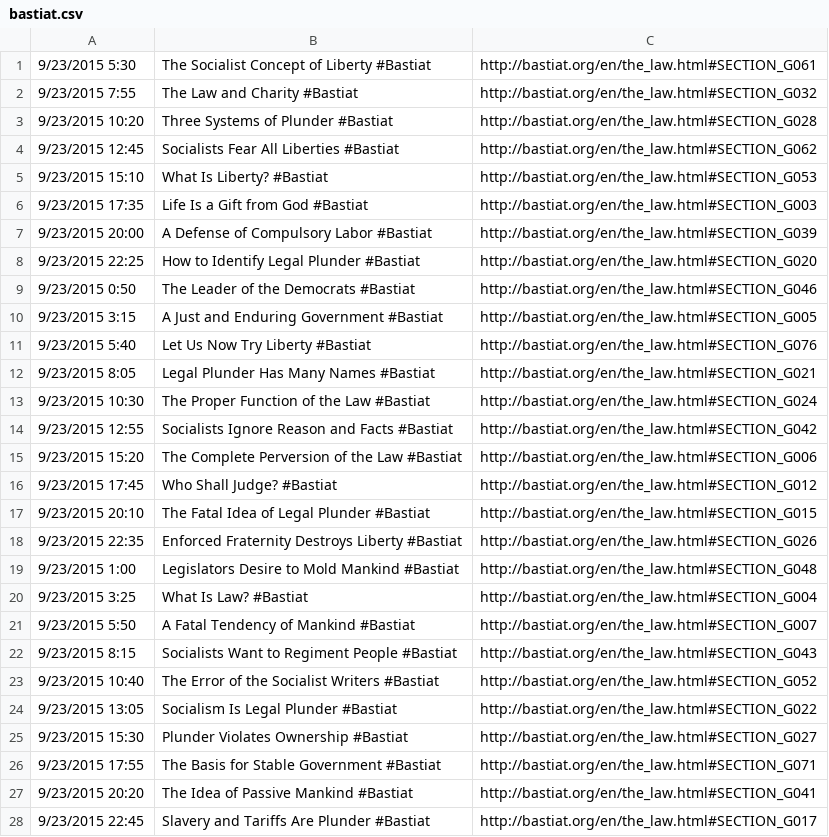
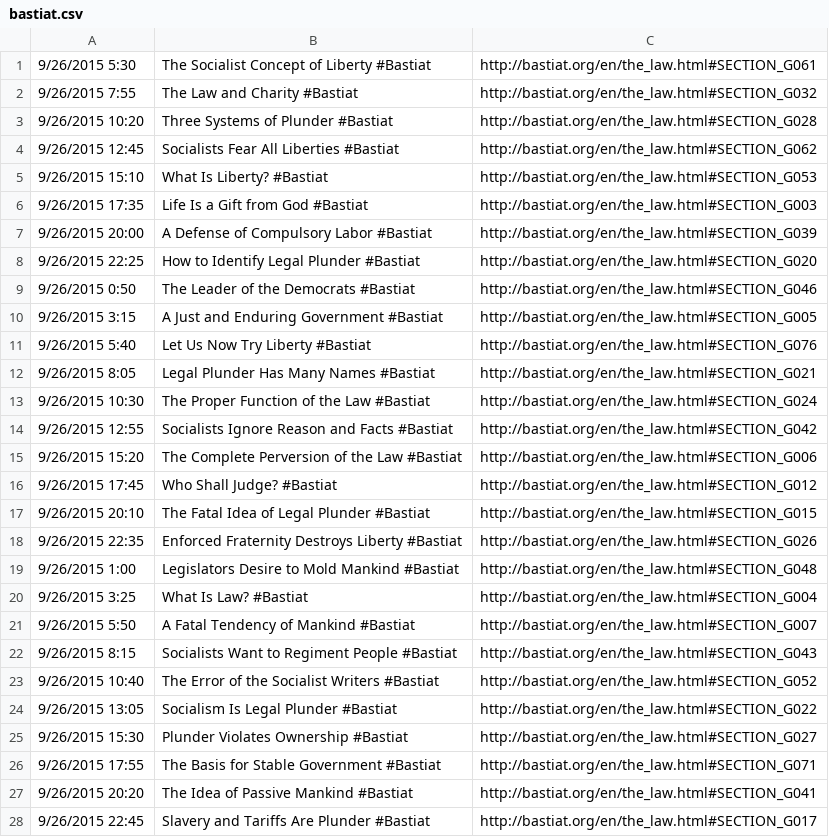
Before and after one commit to GYG-be/gyg-be.github.io, a CSV file: bastiat.csv, drawn as a sheet; only a part is shown; the diff covers the shown part only.

Commit message:
bastiat update

```diff
--- a/bastiat.csv
+++ b/bastiat.csv
@@ -1,28 +1,28 @@
-9/23/2015 5:30,The Socialist Concept of Liberty #Bastiat ,http://bastiat.org/en/the_law.html#SECTION_G061
-9/23/2015 7:55,The Law and Charity #Bastiat ,http://bastiat.org/en/the_law.html#SECTION_G032
-9/23/2015 10:20,Three Systems of Plunder #Bastiat ,http://bastiat.org/en/the_law.html#SECTION_G028
-9/23/2015 12:45,Socialists Fear All Liberties #Bastiat ,http://bastiat.org/en/the_law.html#SECTION_G062
-9/23/2015 15:10,What Is Liberty? #Bastiat ,http://bastiat.org/en/the_law.html#SECTION_G053
-9/23/2015 17:35,Life Is a Gift from God #Bastiat ,http://bastiat.org/en/the_law.html#SECTION_G003
-9/23/2015 20:00,A Defense of Compulsory Labor #Bastiat ,http://bastiat.org/en/the_law.html#SECTION_G039
-9/23/2015 22:25,How to Identify Legal Plunder #Bastiat ,http://bastiat.org/en/the_law.html#SECTION_G020
-9/23/2015 0:50,The Leader of the Democrats #Bastiat ,http://bastiat.org/en/the_law.html#SECTION_G046
-9/23/2015 3:15,A Just and Enduring Government #Bastiat ,http://bastiat.org/en/the_law.html#SECTION_G005
-9/23/2015 5:40,Let Us Now Try Liberty #Bastiat ,http://bastiat.org/en/the_law.html#SECTION_G076
-9/23/2015 8:05,Legal Plunder Has Many Names #Bastiat ,http://bastiat.org/en/the_law.html#SECTION_G021
-9/23/2015 10:30,The Proper Function of the Law #Bastiat ,http://bastiat.org/en/the_law.html#SECTION_G024
-9/23/2015 12:55,Socialists Ignore Reason and Facts #Bastiat ,http://bastiat.org/en/the_law.html#SECTION_G042
-9/23/2015 15:20,The Complete Perversion of the Law #Bastiat ,http://bastiat.org/en/the_law.html#SECTION_G006
-9/23/2015 17:45,Who Shall Judge? #Bastiat ,http://bastiat.org/en/the_law.html#SECTION_G012
-9/23/2015 20:10,The Fatal Idea of Legal Plunder #Bastiat ,http://bastiat.org/en/the_law.html#SECTION_G015
-9/23/2015 22:35,Enforced Fraternity Destroys Liberty #Bastiat ,http://bastiat.org/en/the_law.html#SECTION_G026
-9/23/2015 1:00,Legislators Desire to Mold Mankind #Bastiat ,http://bastiat.org/en/the_law.html#SECTION_G048
-9/23/2015 3:25,What Is Law? #Bastiat ,http://bastiat.org/en/the_law.html#SECTION_G004
-9/23/2015 5:50,A Fatal Tendency of Mankind #Bastiat ,http://bastiat.org/en/the_law.html#SECTION_G007
-9/23/2015 8:15,Socialists Want to Regiment People #Bastiat ,http://bastiat.org/en/the_law.html#SECTION_G043
-9/23/2015 10:40,The Error of the Socialist Writers #Bastiat ,http://bastiat.org/en/the_law.html#SECTION_G052
-9/23/2015 13:05,Socialism Is Legal Plunder #Bastiat ,http://bastiat.org/en/the_law.html#SECTION_G022
-9/23/2015 15:30,Plunder Violates Ownership #Bastiat ,http://bastiat.org/en/the_law.html#SECTION_G027
-9/23/2015 17:55,The Basis for Stable Government #Bastiat ,http://bastiat.org/en/the_law.html#SECTION_G071
-9/23/2015 20:20,The Idea of Passive Mankind #Bastiat ,http://bastiat.org/en/the_law.html#SECTION_G041
-9/23/2015 22:45,Slavery and Tariffs Are Plunder #Bastiat ,http://bastiat.org/en/the_law.html#SECTION_G017
+9/26/2015 5:30,The Socialist Concept of Liberty #Bastiat ,http://bastiat.org/en/the_law.html#SECTION_G061
+9/26/2015 7:55,The Law and Charity #Bastiat ,http://bastiat.org/en/the_law.html#SECTION_G032
+9/26/2015 10:20,Three Systems of Plunder #Bastiat ,http://bastiat.org/en/the_law.html#SECTION_G028
+9/26/2015 12:45,Socialists Fear All Liberties #Bastiat ,http://bastiat.org/en/the_law.html#SECTION_G062
+9/26/2015 15:10,What Is Liberty? #Bastiat ,http://bastiat.org/en/the_law.html#SECTION_G053
+9/26/2015 17:35,Life Is a Gift from God #Bastiat ,http://bastiat.org/en/the_law.html#SECTION_G003
+9/26/2015 20:00,A Defense of Compulsory Labor #Bastiat ,http://bastiat.org/en/the_law.html#SECTION_G039
+9/26/2015 22:25,How to Identify Legal Plunder #Bastiat ,http://bastiat.org/en/the_law.html#SECTION_G020
+9/26/2015 0:50,The Leader of the Democrats #Bastiat ,http://bastiat.org/en/the_law.html#SECTION_G046
+9/26/2015 3:15,A Just and Enduring Government #Bastiat ,http://bastiat.org/en/the_law.html#SECTION_G005
+9/26/2015 5:40,Let Us Now Try Liberty #Bastiat ,http://bastiat.org/en/the_law.html#SECTION_G076
+9/26/2015 8:05,Legal Plunder Has Many Names #Bastiat ,http://bastiat.org/en/the_law.html#SECTION_G021
+9/26/2015 10:30,The Proper Function of the Law #Bastiat ,http://bastiat.org/en/the_law.html#SECTION_G024
+9/26/2015 12:55,Socialists Ignore Reason and Facts #Bastiat ,http://bastiat.org/en/the_law.html#SECTION_G042
+9/26/2015 15:20,The Complete Perversion of the Law #Bastiat ,http://bastiat.org/en/the_law.html#SECTION_G006
+9/26/2015 17:45,Who Shall Judge? #Bastiat ,http://bastiat.org/en/the_law.html#SECTION_G012
+9/26/2015 20:10,The Fatal Idea of Legal Plunder #Bastiat ,http://bastiat.org/en/the_law.html#SECTION_G015
+9/26/2015 22:35,Enforced Fraternity Destroys Liberty #Bastiat ,http://bastiat.org/en/the_law.html#SECTION_G026
+9/26/2015 1:00,Legislators Desire to Mold Mankind #Bastiat ,http://bastiat.org/en/the_law.html#SECTION_G048
+9/26/2015 3:25,What Is Law? #Bastiat ,http://bastiat.org/en/the_law.html#SECTION_G004
+9/26/2015 5:50,A Fatal Tendency of Mankind #Bastiat ,http://bastiat.org/en/the_law.html#SECTION_G007
+9/26/2015 8:15,Socialists Want to Regiment People #Bastiat ,http://bastiat.org/en/the_law.html#SECTION_G043
+9/26/2015 10:40,The Error of the Socialist Writers #Bastiat ,http://bastiat.org/en/the_law.html#SECTION_G052
+9/26/2015 13:05,Socialism Is Legal Plunder #Bastiat ,http://bastiat.org/en/the_law.html#SECTION_G022
+9/26/2015 15:30,Plunder Violates Ownership #Bastiat ,http://bastiat.org/en/the_law.html#SECTION_G027
+9/26/2015 17:55,The Basis for Stable Government #Bastiat ,http://bastiat.org/en/the_law.html#SECTION_G071
+9/26/2015 20:20,The Idea of Passive Mankind #Bastiat ,http://bastiat.org/en/the_law.html#SECTION_G041
+9/26/2015 22:45,Slavery and Tariffs Are Plunder #Bastiat ,http://bastiat.org/en/the_law.html#SECTION_G017
```
Also changed, not shown: 46 edited cells elsewhere in this file, 1 other file.
